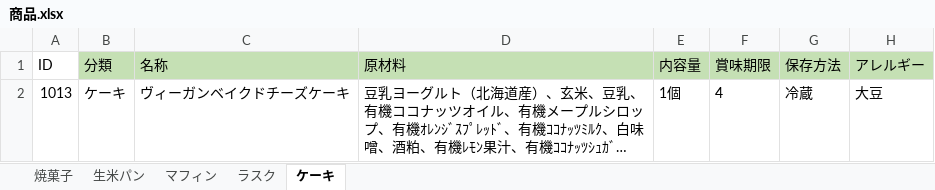
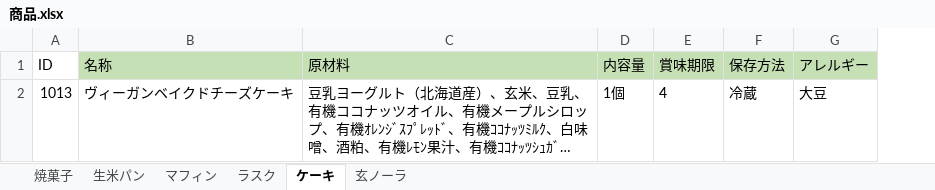
Before and after one commit to H-sakasegawa/PrintIngredientsList, an Excel workbook: PrintIngredientsList/bin/Debug/Database/商品.xlsx, sheet ケーキ, drawn as a sheet; only a part is shown; long unchanged cells end in …; values as stored, in another font and other column widths than the file's, no borders; the diff names each change by its address in the sheet, - before the commit and + after, or states it on an @@ line.

```diff
--- a/PrintIngredientsList/bin/Debug/Database/商品.xlsx (sheet ケーキ)
+++ b/PrintIngredientsList/bin/Debug/Database/商品.xlsx (sheet ケーキ)
+sheet tab: 玄ノーラ
-column B (分類), row 2: ケーキ
```
Also changed, not shown: sheet ラスク, sheet 生米パン, sheet 焼菓子, sheet マフィン, 11 other files.
